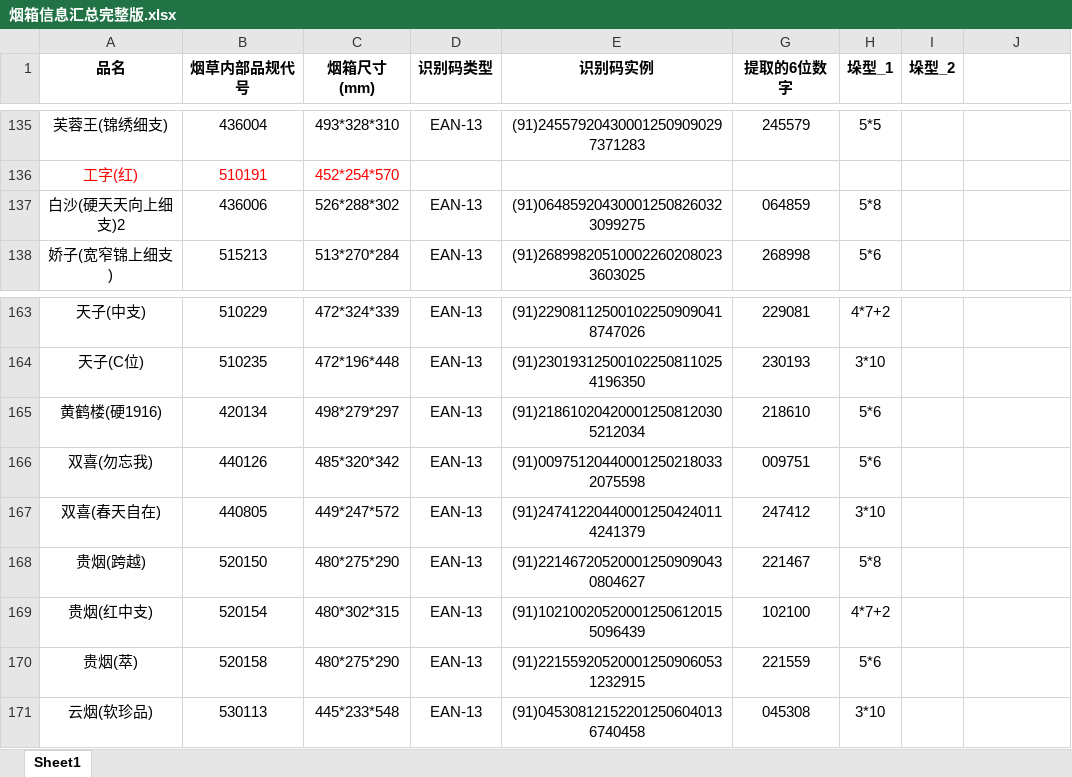
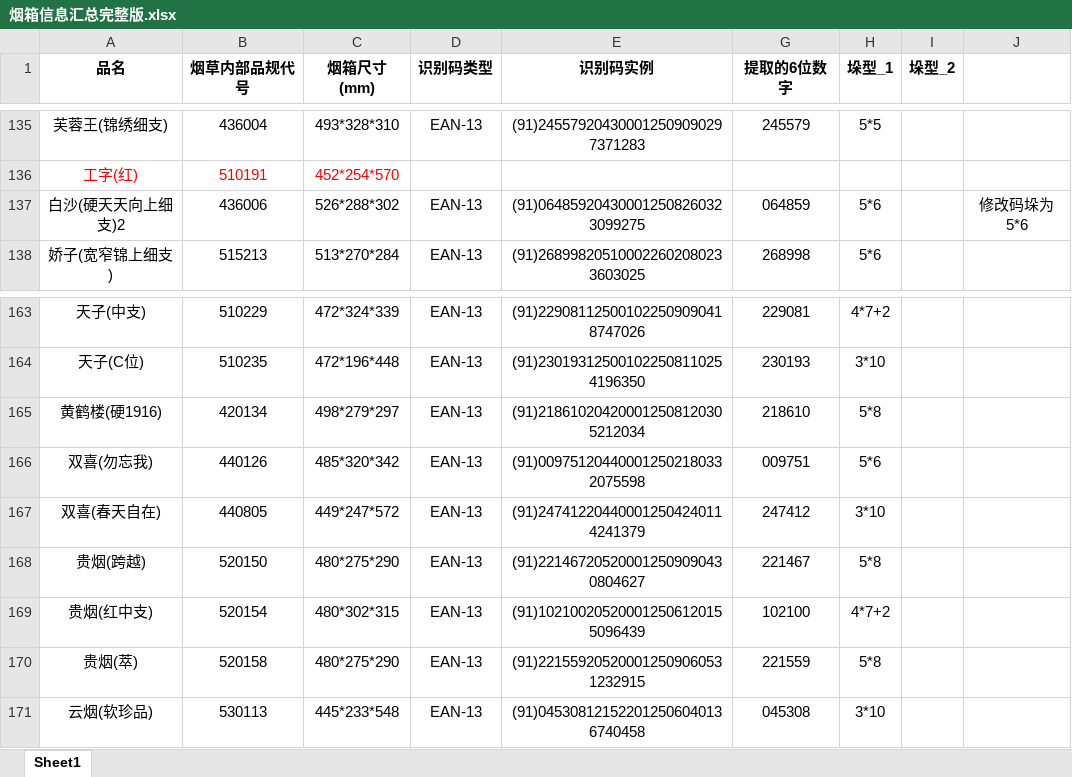
Before and after one commit to Haker0428/LeafDepot, an Excel workbook: shared/data/烟箱信息汇总完整版.xlsx, sheet Sheet1, drawn as a sheet; only a part is shown, gaps mark what is left out; values as stored, in another font and other column widths than the file's, no borders; charts and pictures not drawn; the diff covers the shown part only; the diff names each change by its address in the sheet, - before the commit and + after, or states it on an @@ line.

```diff
--- a/shared/data/烟箱信息汇总完整版.xlsx (sheet Sheet1)
+++ b/shared/data/烟箱信息汇总完整版.xlsx (sheet Sheet1)
-H137 (垛型_1): 5*8
+H137 (垛型_1): 5*6
-J137: (empty)
+J137: 修改码垛为5*6
-H165 (垛型_1): 5*6
+H165 (垛型_1): 5*8
-H170 (垛型_1): 5*6
+H170 (垛型_1): 5*8
```
Also changed, not shown: 1 added row, 11 edited cells and cell formats elsewhere in this sheet, charts or pictures, 2 other files.
